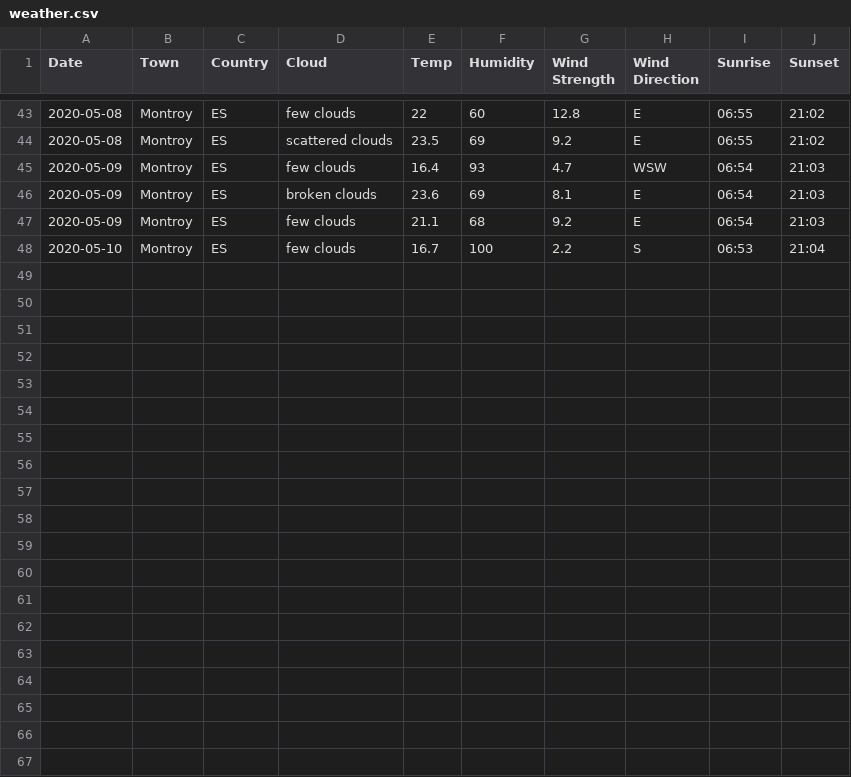
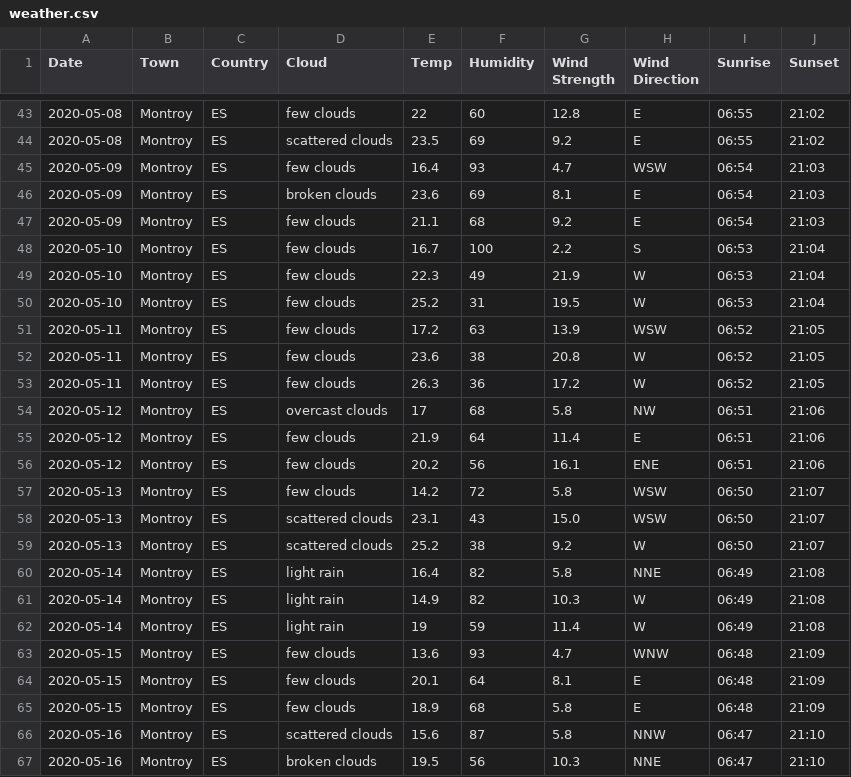
Before and after one commit to keithmillar/keithmillar, a CSV file: weather/weather.csv, drawn as a sheet; only a part is shown, gaps mark what is left out; the diff names each change by its address in the sheet, - before the commit and + after, or states it on an @@ line.

```diff
--- a/weather/weather.csv
+++ b/weather/weather.csv
+row 49: 2020-05-10 | Montroy | ES | few clouds | 22.3 | 49 | 21.9 | W | 06:53 | 21:04
+row 50: 2020-05-10 | Montroy | ES | few clouds | 25.2 | 31 | 19.5 | W | 06:53 | 21:04
+row 51: 2020-05-11 | Montroy | ES | few clouds | 17.2 | 63 | 13.9 | WSW | 06:52 | 21:05
+row 52: 2020-05-11 | Montroy | ES | few clouds | 23.6 | 38 | 20.8 | W | 06:52 | 21:05
+row 53: 2020-05-11 | Montroy | ES | few clouds | 26.3 | 36 | 17.2 | W | 06:52 | 21:05
+row 54: 2020-05-12 | Montroy | ES | overcast clouds | 17 | 68 | 5.8 | NW | 06:51 | 21:06
+row 55: 2020-05-12 | Montroy | ES | few clouds | 21.9 | 64 | 11.4 | E | 06:51 | 21:06
+row 56: 2020-05-12 | Montroy | ES | few clouds | 20.2 | 56 | 16.1 | ENE | 06:51 | 21:06
+row 57: 2020-05-13 | Montroy | ES | few clouds | 14.2 | 72 | 5.8 | WSW | 06:50 | 21:07
+row 58: 2020-05-13 | Montroy | ES | scattered clouds | 23.1 | 43 | 15.0 | WSW | 06:50 | 21:07
+row 59: 2020-05-13 | Montroy | ES | scattered clouds | 25.2 | 38 | 9.2 | W | 06:50 | 21:07
+row 60: 2020-05-14 | Montroy | ES | light rain | 16.4 | 82 | 5.8 | NNE | 06:49 | 21:08
+row 61: 2020-05-14 | Montroy | ES | light rain | 14.9 | 82 | 10.3 | W | 06:49 | 21:08
+row 62: 2020-05-14 | Montroy | ES | light rain | 19 | 59 | 11.4 | W | 06:49 | 21:08
+row 63: 2020-05-15 | Montroy | ES | few clouds | 13.6 | 93 | 4.7 | WNW | 06:48 | 21:09
+row 64: 2020-05-15 | Montroy | ES | few clouds | 20.1 | 64 | 8.1 | E | 06:48 | 21:09
+row 65: 2020-05-15 | Montroy | ES | few clouds | 18.9 | 68 | 5.8 | E | 06:48 | 21:09
+row 66: 2020-05-16 | Montroy | ES | scattered clouds | 15.6 | 87 | 5.8 | NNW | 06:47 | 21:10
+row 67: 2020-05-16 | Montroy | ES | broken clouds | 19.5 | 56 | 10.3 | NNE | 06:47 | 21:10
```
Also changed, not shown: reading/reading-20.csv, 1 other file.
